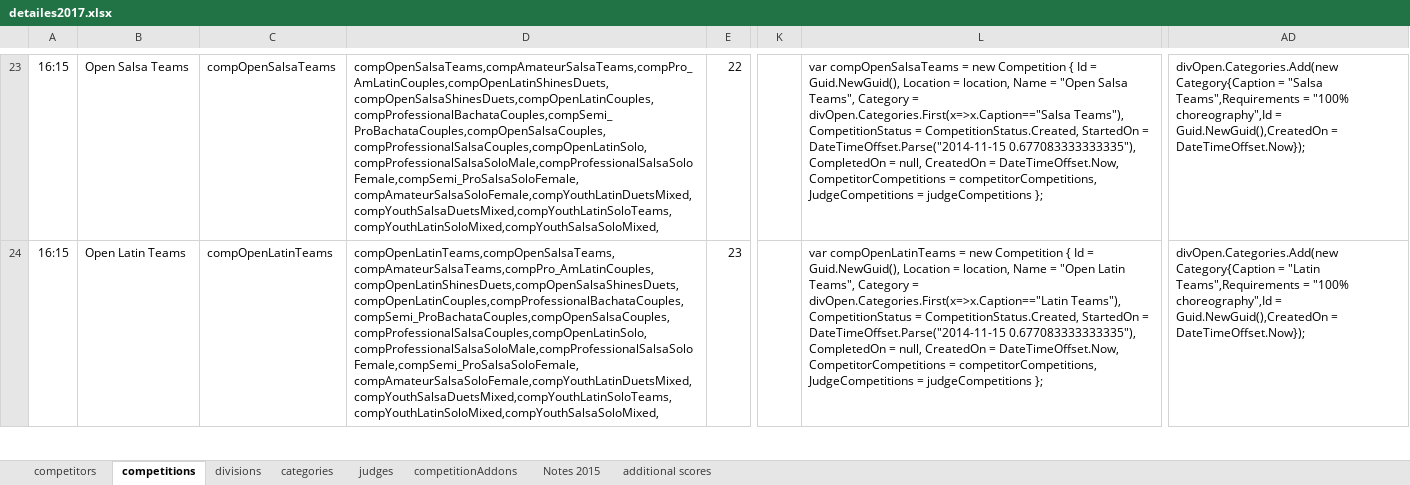
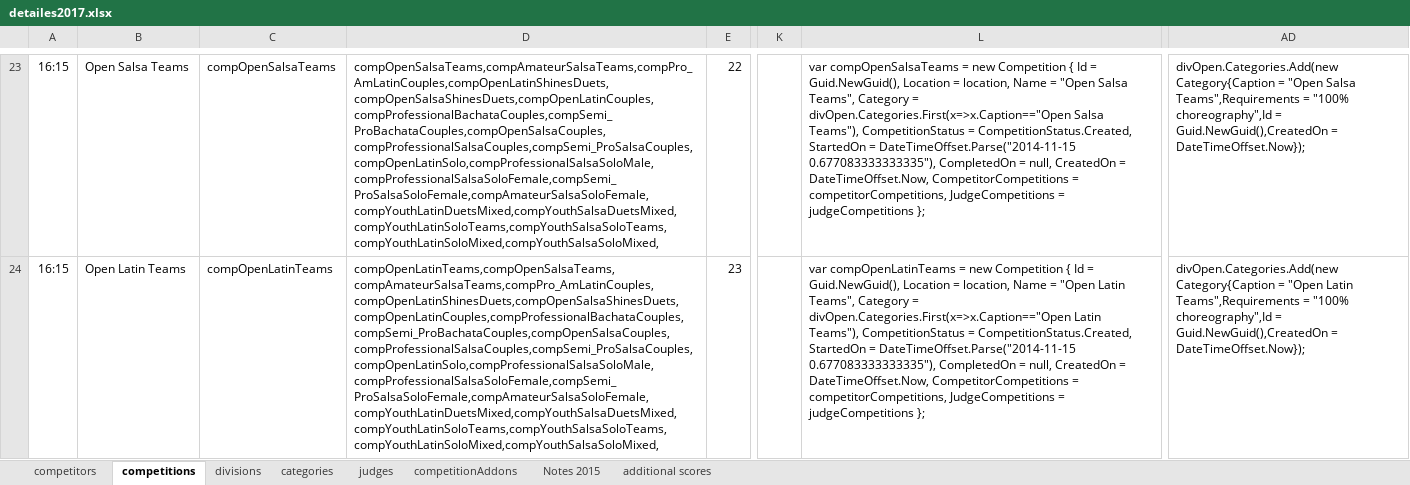
Before and after one commit to cwdyang/VivaDance, an Excel workbook: NZSO2017/detailes2017.xlsx, sheet competitions, drawn as a sheet; only a part is shown, gaps mark what is left out; values as stored, in another font and other column widths than the file's, no borders; the diff covers the shown part only; the diff names each change by its address in the sheet, - before the commit and + after, or states it on an @@ line.

```diff
--- a/NZSO2017/detailes2017.xlsx (sheet competitions)
+++ b/NZSO2017/detailes2017.xlsx (sheet competitions)
-D23: compOpenSalsaTeams,compAmateurSalsaTeams,compPro_AmLatinCouples,compOpenLatinShinesDuets,compOpenSalsaShinesDuets,compOpenLatinCouples,compProfessionalBachataCouples,compSemi_ProBachataCouples,compOpenSalsaCouples,compProfessionalSalsaCouples,compOpenLatinSolo,compProfessionalSalsaSoloMale,compProfessionalSalsaSoloFemale,compSemi_ProSalsaSoloFemale,compAmateurSalsaSoloFemale,compYouthLatinDuetsMixed,compYouthSalsaDuetsMixed,compYouthLatinSoloTeams,compYouthLatinSoloMixed,compYouthSalsaSoloMixed,
+D23: compOpenSalsaTeams,compAmateurSalsaTeams,compPro_AmLatinCouples,compOpenLatinShinesDuets,compOpenSalsaShinesDuets,compOpenLatinCouples,compProfessionalBachataCouples,compSemi_ProBachataCouples,compOpenSalsaCouples,compProfessionalSalsaCouples,compSemi_ProSalsaCouples,compOpenLatinSolo,compProfessionalSalsaSoloMale,compProfessionalSalsaSoloFemale,compSemi_ProSalsaSoloFemale,compAmateurSalsaSoloFemale,compYouthLatinDuetsMixed,compYouthSalsaDuetsMixed,compYouthLatinSoloTeams,compYouthSalsaSoloTeams,compYouthLatinSoloMixed,compYouthSalsaSoloMixed,
-L23: …Category = divOpen.Categories.First(x=>x.Caption=="Salsa Teams"), CompetitionStatus…
+L23: …Category = divOpen.Categories.First(x=>x.Caption=="Open Salsa Teams"), CompetitionStatus…
-AD23: …Category{Caption = "Salsa Teams",Requirements =…
+AD23: …Category{Caption = "Open Salsa Teams",Requirements =…
-D24: compOpenLatinTeams,compOpenSalsaTeams,compAmateurSalsaTeams,compPro_AmLatinCouples,compOpenLatinShinesDuets,compOpenSalsaShinesDuets,compOpenLatinCouples,compProfessionalBachataCouples,compSemi_ProBachataCouples,compOpenSalsaCouples,compProfessionalSalsaCouples,compOpenLatinSolo,compProfessionalSalsaSoloMale,compProfessionalSalsaSoloFemale,compSemi_ProSalsaSoloFemale,compAmateurSalsaSoloFemale,compYouthLatinDuetsMixed,compYouthSalsaDuetsMixed,compYouthLatinSoloTeams,compYouthLatinSoloMixed,compYouthSalsaSoloMixed,
+D24: compOpenLatinTeams,compOpenSalsaTeams,compAmateurSalsaTeams,compPro_AmLatinCouples,compOpenLatinShinesDuets,compOpenSalsaShinesDuets,compOpenLatinCouples,compProfessionalBachataCouples,compSemi_ProBachataCouples,compOpenSalsaCouples,compProfessionalSalsaCouples,compSemi_ProSalsaCouples,compOpenLatinSolo,compProfessionalSalsaSoloMale,compProfessionalSalsaSoloFemale,compSemi_ProSalsaSoloFemale,compAmateurSalsaSoloFemale,compYouthLatinDuetsMixed,compYouthSalsaDuetsMixed,compYouthLatinSoloTeams,compYouthSalsaSoloTeams,compYouthLatinSoloMixed,compYouthSalsaSoloMixed,
-L24: …Category = divOpen.Categories.First(x=>x.Caption=="Latin Teams"), CompetitionStatus…
+L24: …Category = divOpen.Categories.First(x=>x.Caption=="Open Latin Teams"), CompetitionStatus…
-AD24: …Category{Caption = "Latin Teams",Requirements =…
+AD24: …Category{Caption = "Open Latin Teams",Requirements =…
```
Also changed, not shown: 1 added row, 1 removed row and 67 edited cells elsewhere in this sheet, formulas that keep their value, 26 other files.
